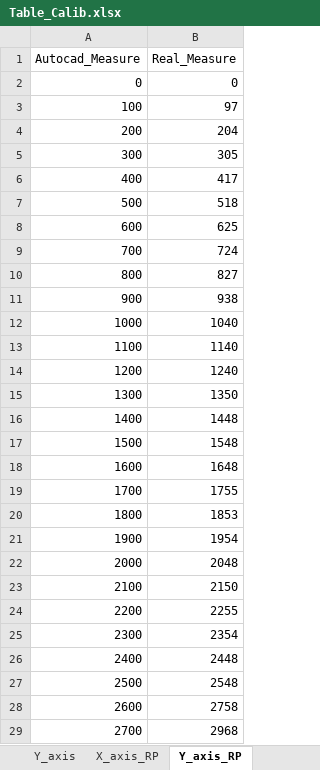
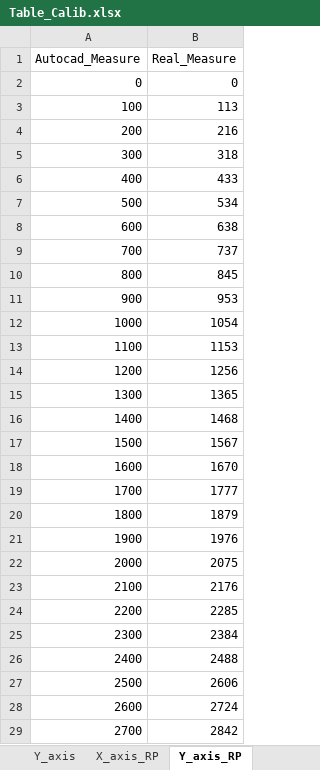
Before and after one commit to juanpa9951/RA_projects, an Excel workbook: Table_Calib.xlsx, sheet Y_axis_RP, drawn as a sheet; values as stored, in another font and other column widths than the file's, no borders; table styles not drawn; the diff names each change by its address in the sheet, - before the commit and + after, or states it on an @@ line.

```diff
--- a/Table_Calib.xlsx (sheet Y_axis_RP)
+++ b/Table_Calib.xlsx (sheet Y_axis_RP)
-B3 (Real_Measure): 97
+B3 (Real_Measure): 113
-B4 (Real_Measure): 204
+B4 (Real_Measure): 216
-B5 (Real_Measure): 305
+B5 (Real_Measure): 318
-B6 (Real_Measure): 417
+B6 (Real_Measure): 433
-B7 (Real_Measure): 518
+B7 (Real_Measure): 534
-B8 (Real_Measure): 625
+B8 (Real_Measure): 638
-B9 (Real_Measure): 724
+B9 (Real_Measure): 737
-B10 (Real_Measure): 827
+B10 (Real_Measure): 845
-B11 (Real_Measure): 938
+B11 (Real_Measure): 953
-B12 (Real_Measure): 1040
+B12 (Real_Measure): 1054
-B13 (Real_Measure): 1140
+B13 (Real_Measure): 1153
-B14 (Real_Measure): 1240
+B14 (Real_Measure): 1256
-B15 (Real_Measure): 1350
+B15 (Real_Measure): 1365
-B16 (Real_Measure): 1448
+B16 (Real_Measure): 1468
-B17 (Real_Measure): 1548
+B17 (Real_Measure): 1567
-B18 (Real_Measure): 1648
+B18 (Real_Measure): 1670
-B19 (Real_Measure): 1755
+B19 (Real_Measure): 1777
-B20 (Real_Measure): 1853
+B20 (Real_Measure): 1879
-B21 (Real_Measure): 1954
+B21 (Real_Measure): 1976
-B22 (Real_Measure): 2048
+B22 (Real_Measure): 2075
-B23 (Real_Measure): 2150
+B23 (Real_Measure): 2176
-B24 (Real_Measure): 2255
+B24 (Real_Measure): 2285
-B25 (Real_Measure): 2354
+B25 (Real_Measure): 2384
-B26 (Real_Measure): 2448
+B26 (Real_Measure): 2488
-B27 (Real_Measure): 2548
+B27 (Real_Measure): 2606
-B28 (Real_Measure): 2758
+B28 (Real_Measure): 2724
-B29 (Real_Measure): 2968
+B29 (Real_Measure): 2842
```
Also changed, not shown: sheet X_axis_RP, 23 other files.
